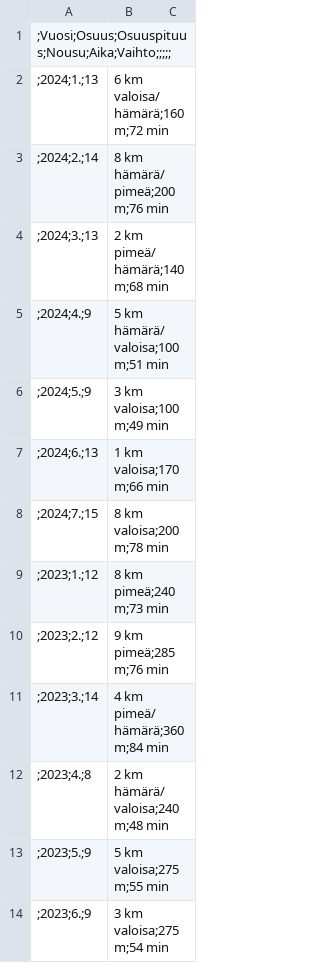
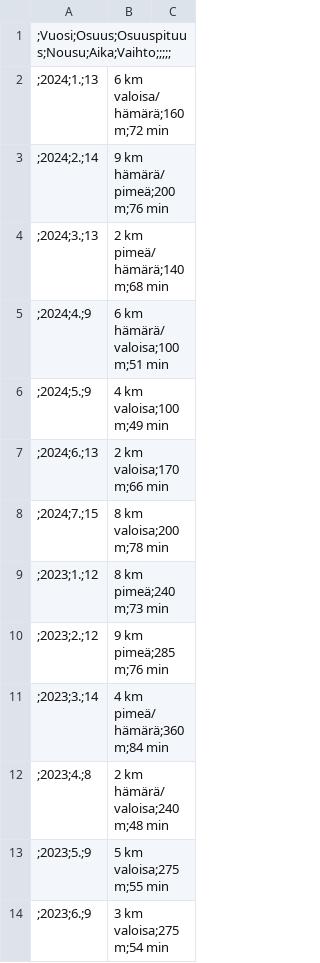
Before and after one commit to dins/jukola-xml-model, a CSV file: Jukola-terrain/ju-ideal-times.csv, drawn as a sheet; only a part is shown.

```diff
--- a/Jukola-terrain/ju-ideal-times.csv
+++ b/Jukola-terrain/ju-ideal-times.csv
@@ -2,7 +2,7 @@
 ;2024;1.;13,6 km valoisa/hämärä;160 m;72 min
-;2024;2.;14,8 km hämärä/pimeä;200 m;76 min
+;2024;2.;14,9 km hämärä/pimeä;200 m;76 min
 ;2024;3.;13,2 km pimeä/hämärä;140 m;68 min
-;2024;4.;9,5 km hämärä/valoisa;100 m;51 min
-;2024;5.;9,3 km valoisa;100 m;49 min
-;2024;6.;13,1 km valoisa;170 m;66 min
+;2024;4.;9,6 km hämärä/valoisa;100 m;51 min
+;2024;5.;9,4 km valoisa;100 m;49 min
+;2024;6.;13,2 km valoisa;170 m;66 min
 ;2024;7.;15,8 km valoisa;200 m;78 min
```
Also changed, not shown: Jukola-terrain/ideal-paces-ju.tsv, Jukola-terrain/ideal-paces-ve.tsv, 23 other files.
